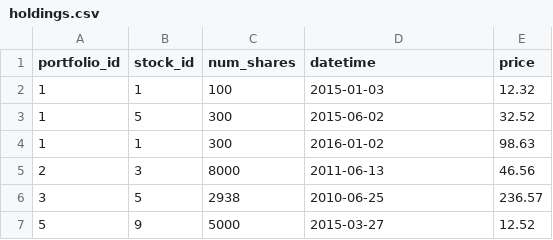
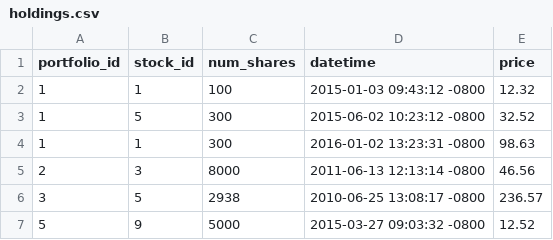
Before and after one commit to calvinchengcc/invest-manage, a CSV file: project-final/db/seeds/holdings.csv, drawn as a sheet.

```diff
--- a/project-final/db/seeds/holdings.csv
+++ b/project-final/db/seeds/holdings.csv
@@ -1,7 +1,7 @@
 portfolio_id, stock_id, num_shares, datetime, price
-1, 1, 100, 2015-01-03, 12.32
-1, 5, 300, 2015-06-02, 32.52
-1, 1, 300, 2016-01-02, 98.63
-2, 3, 8000, 2011-06-13, 46.56
-3, 5, 2938, 2010-06-25, 236.57
-5, 9, 5000, 2015-03-27, 12.52
+1, 1, 100, 2015-01-03 09:43:12 -0800, 12.32
+1, 5, 300, 2015-06-02 10:23:12 -0800, 32.52
+1, 1, 300, 2016-01-02 13:23:31 -0800, 98.63
+2, 3, 8000, 2011-06-13 12:13:14 -0800, 46.56
+3, 5, 2938, 2010-06-25 13:08:17 -0800, 236.57
+5, 9, 5000, 2015-03-27 09:03:32 -0800, 12.52
```
Also changed, not shown: 5 other files.
